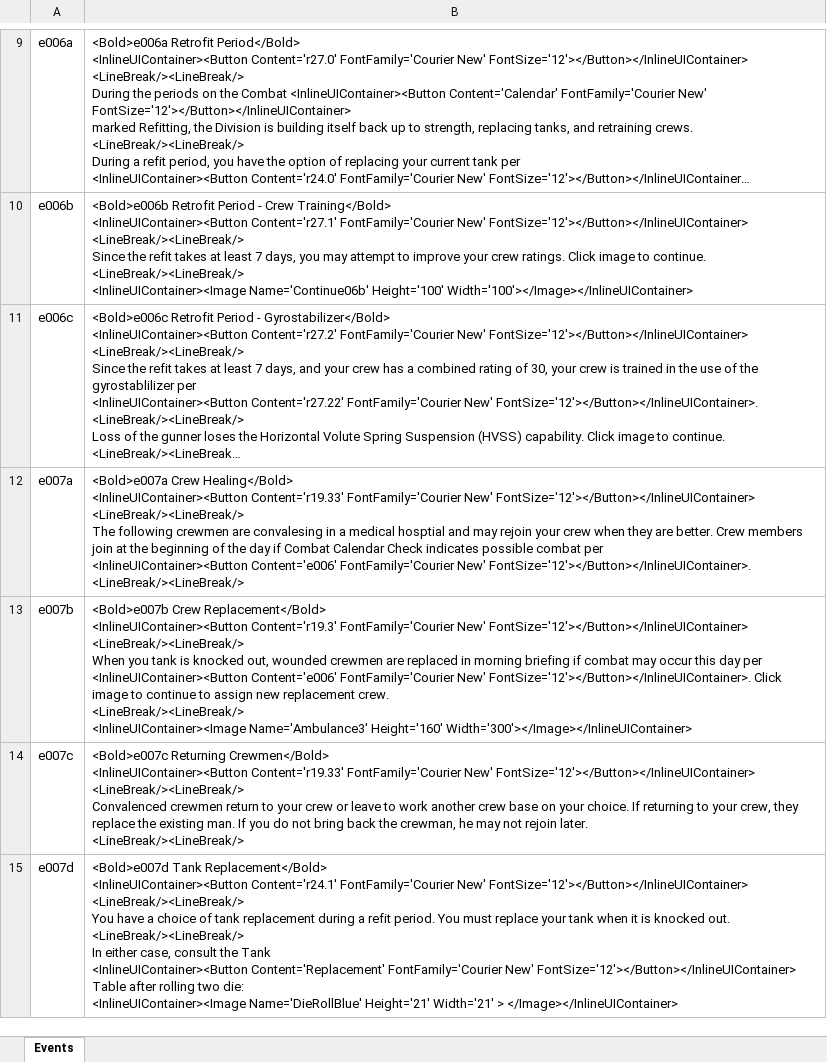
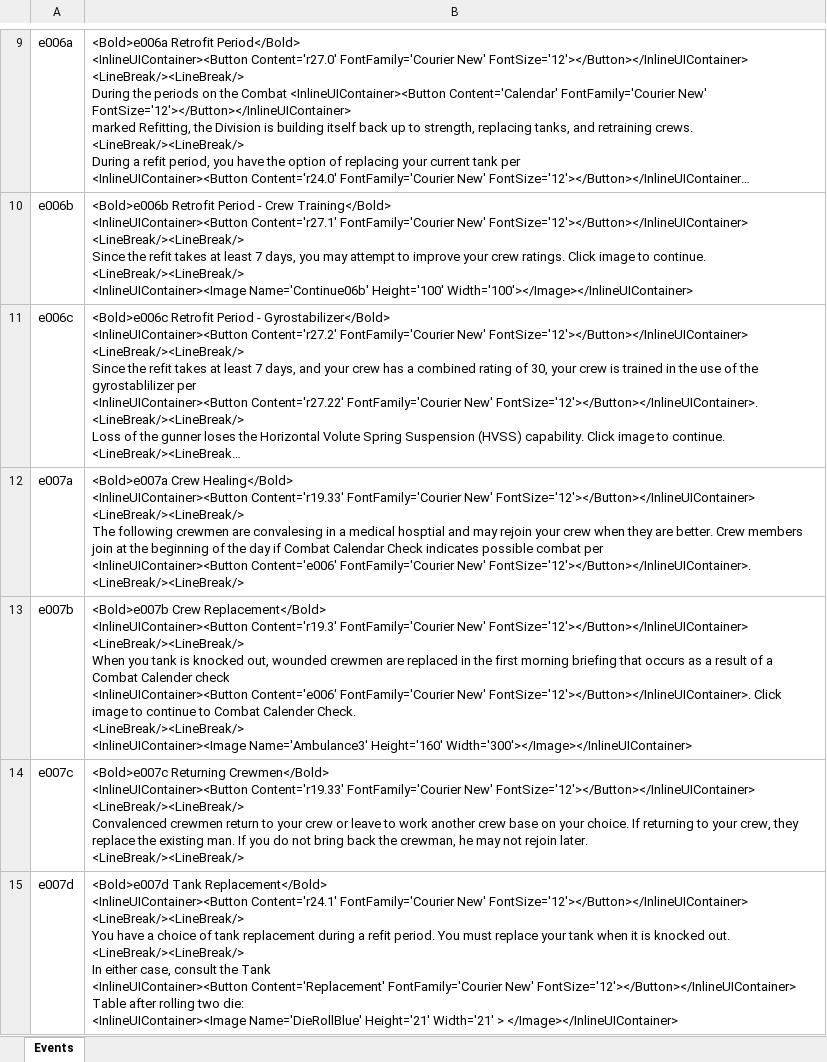
Before and after one commit to happysulla/PattonsBest, an Excel workbook: DesignDocs/Events.xlsx, sheet Events, drawn as a sheet; only a part is shown, gaps mark what is left out; long unchanged cells end in …; values as stored, in another font and other column widths than the file's, no borders; ↵ is a line break in a cell; the diff names each change by its address in the sheet, - before the commit and + after, or states it on an @@ line.

Commit message:
Fix issue with Tank Replacement Roll in Aug

```diff
--- a/DesignDocs/Events.xlsx (sheet Events)
+++ b/DesignDocs/Events.xlsx (sheet Events)
-B13: …replaced in morning briefing if combat may occur this day per ↵ <InlineUIContainer><Button Content='e006' FontFamily='Courier New' FontSize='12'></Button></InlineUIContainer>. Click image to continue to assign new replacement crew. ↵ <LineBreak/><LineBreak/> ↵ <InlineUIContainer><Image…
+B13: …replaced in the first morning briefing that occurs as a result of a Combat Calender check ↵ <InlineUIContainer><Button Content='e006' FontFamily='Courier New' FontSize='12'></Button></InlineUIContainer>. Click image to continue to Combat Calender Check. ↵ <LineBreak/><LineBreak/> ↵ <InlineUIContainer><Image…
```
Also changed, not shown: 4 other files.
